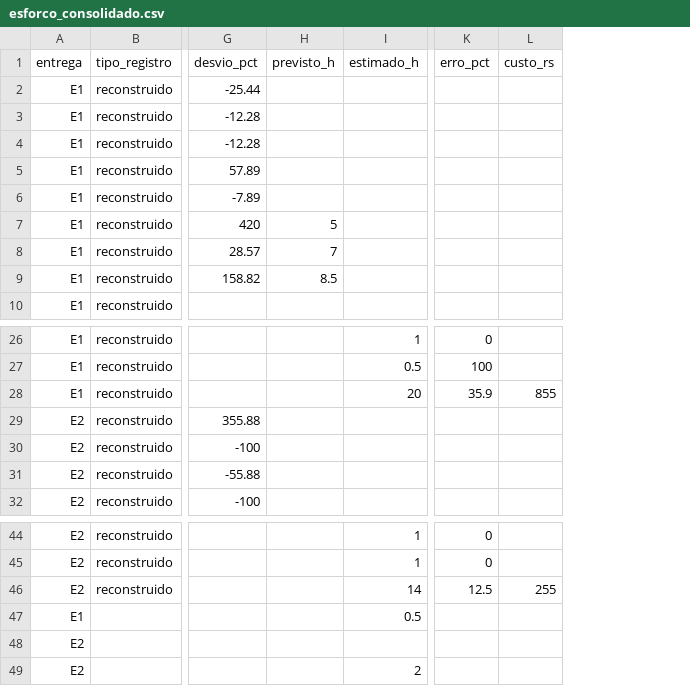
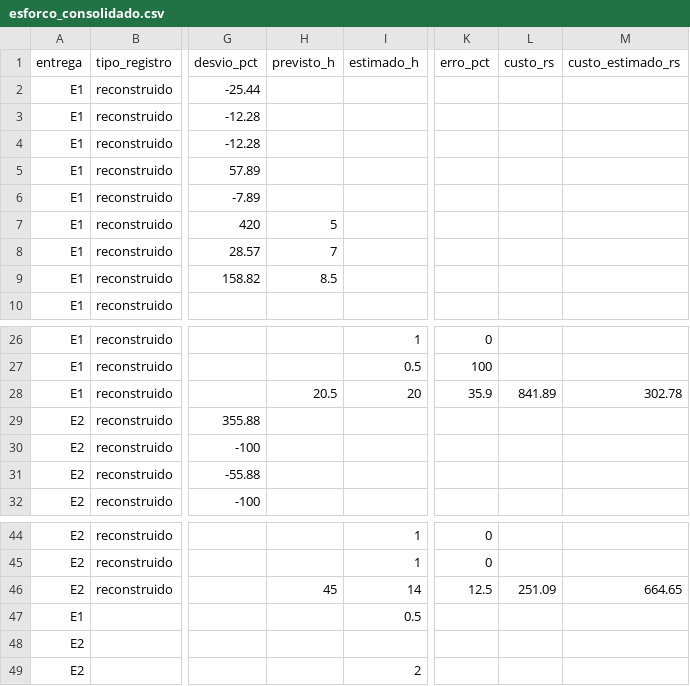
Before and after one commit to FCTE-Qualidade-de-Software-1/2026-2_T01_MARLYN_WESCOFF, a CSV file: docs/metricas/dados/consolidados/esforco_consolidado.csv, drawn as a sheet; only a part is shown, gaps mark what is left out; the diff names each change by its address in the sheet, - before the commit and + after, or states it on an @@ line.

Commit message:
Adota o custo da hora de estagiário e mostra o custo estimado x realizado
Registra a troca da premissa de R$ 15,00 sem fonte na DG-09.

```diff
--- a/docs/metricas/dados/consolidados/esforco_consolidado.csv
+++ b/docs/metricas/dados/consolidados/esforco_consolidado.csv
+column M (custo_estimado_rs), row 28: 302.78; row 46: 664.65
-H28 (previsto_h): (empty)
+H28 (previsto_h): 20.5
-L28 (custo_rs): 855
+L28 (custo_rs): 841.89
-H46 (previsto_h): (empty)
+H46 (previsto_h): 45
-L46 (custo_rs): 255
+L46 (custo_rs): 251.09
```
Also changed, not shown: 8 other files.
